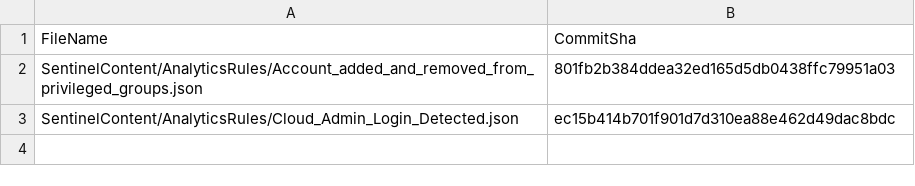
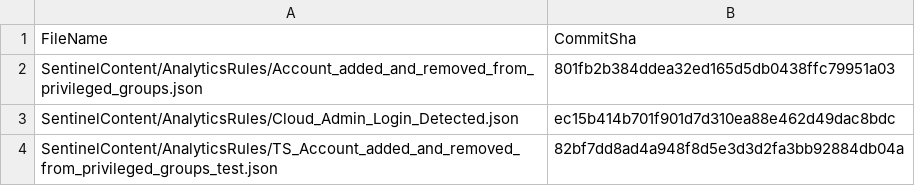
Before and after one commit to LSLWatson/sentinelascode, a CSV file: .sentinel/tracking_table_7e40be94-3257-42ba-b831-5d7532d01645.csv, drawn as a sheet; the diff names each change by its address in the sheet, - before the commit and + after, or states it on an @@ line.

```diff
--- a/.sentinel/tracking_table_7e40be94-3257-42ba-b831-5d7532d01645.csv
+++ b/.sentinel/tracking_table_7e40be94-3257-42ba-b831-5d7532d01645.csv
+row 4: SentinelContent/AnalyticsRules/TS_Account_added_and_removed_from_privileged_groups_test.json | 82bf7dd8ad4a948f8d5e3d3d2fa3bb92884db04a
```
